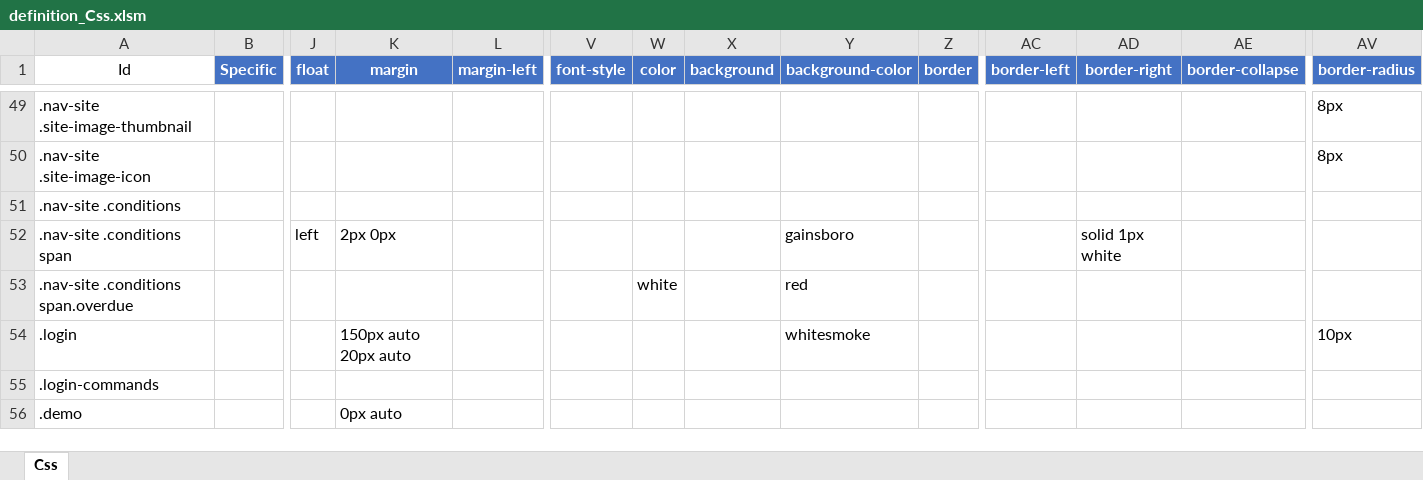
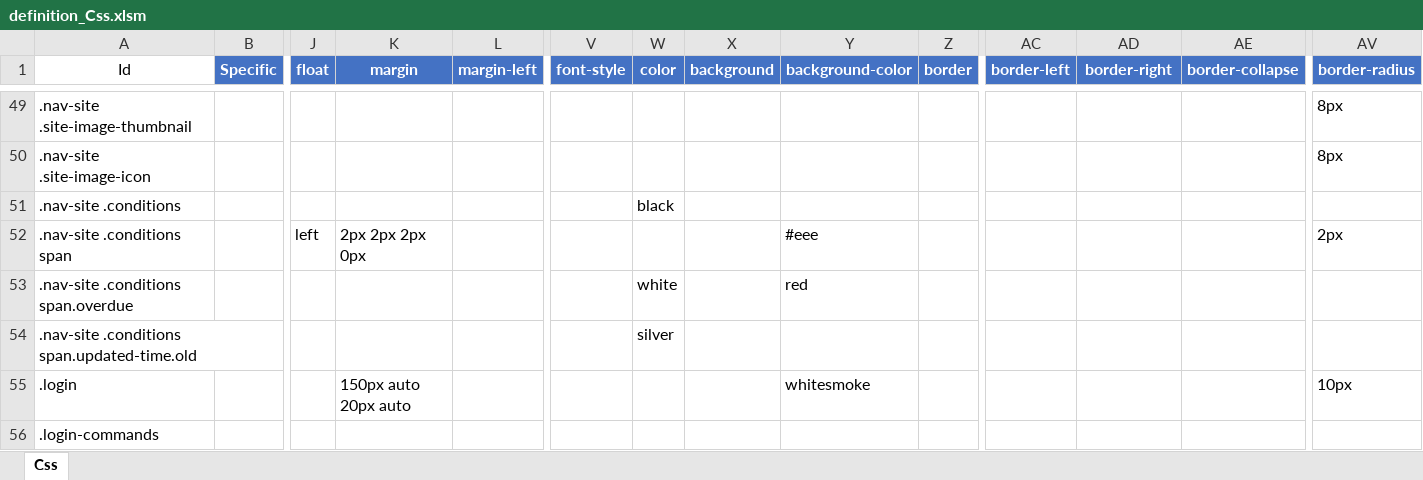
Before and after one commit to Implem/Implem.Pleasanter, an Excel workbook: Implem.Pleasanter/App_Data/Definitions/definition_Css.xlsm, sheet Css, drawn as a sheet; only a part is shown, gaps mark what is left out; the shorter side is filled out with more unchanged rows; values as stored, in another font and other column widths than the file's, no borders; table styles not drawn; rows hold the shown columns only; the diff names each change by its address in the sheet, - before the commit and + after, or states it on an @@ line.

```diff
--- a/Implem.Pleasanter/App_Data/Definitions/definition_Css.xlsm (sheet Css)
+++ b/Implem.Pleasanter/App_Data/Definitions/definition_Css.xlsm (sheet Css)
-W51 (color): (empty)
+W51 (color): black
-K52 (margin): 2px 0px
+K52 (margin): 2px 2px 2px 0px
-Y52 (background-color): gainsboro
+Y52 (background-color): #eee
-AD52 (border-right): solid 1px white
+AD52 (border-right): (empty)
-AV52 (border-radius): (empty)
+AV52 (border-radius): 2px
+row 54: .nav-site .conditions span.updated-time.old |  |  |  |  |  | silver
```
Also changed, not shown: Implem.Pleasanter/App_Data/Definitions/definition_Display.xlsm, 6 other files.
